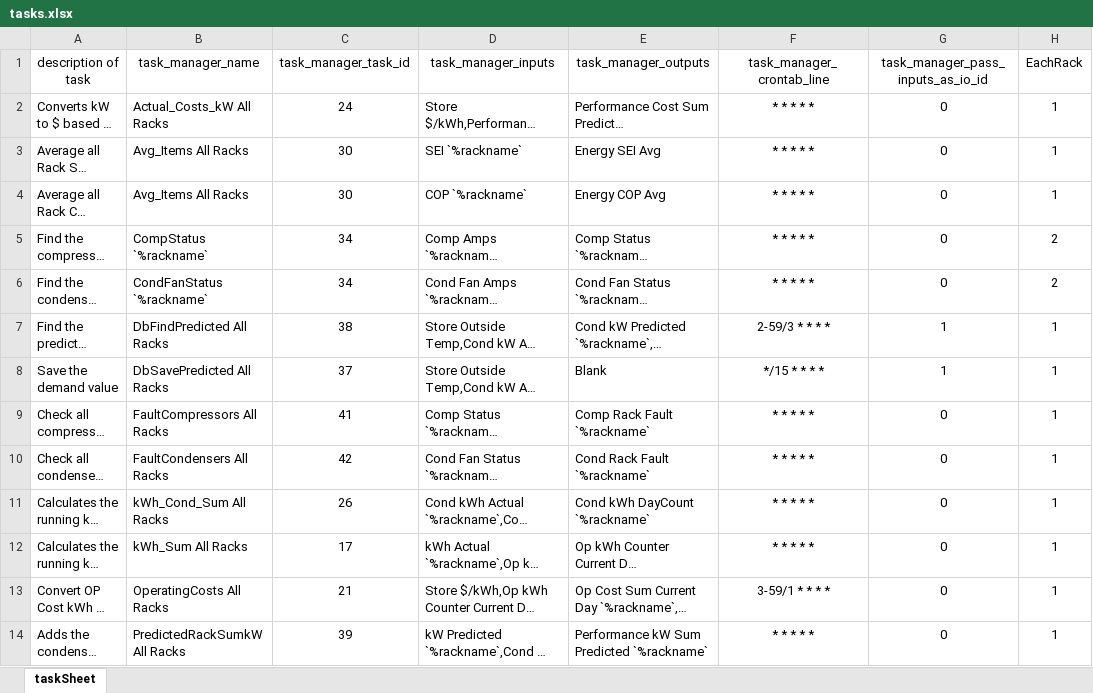
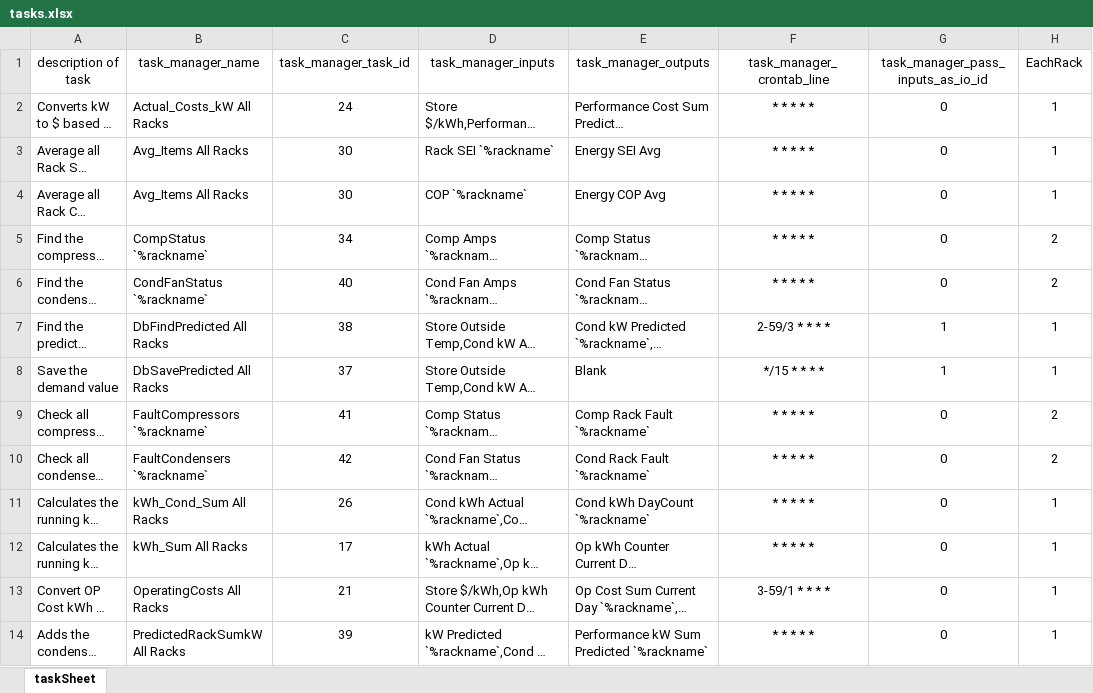
Before and after one commit to NeelandsEric/BackgroundCreator, an Excel workbook: PanelCreator/src/Creator/textFiles/tasks.xlsx, sheet taskSheet, drawn as a sheet; only a part is shown; long unchanged cells end in …; values as stored, in another font and other column widths than the file's, no borders; the diff covers the shown part only; the diff names each change by its address in the sheet, - before the commit and + after, or states it on an @@ line.

Commit message:
Finished rest of widgets on rack panel + modals on all pages

```diff
--- a/PanelCreator/src/Creator/textFiles/tasks.xlsx (sheet taskSheet)
+++ b/PanelCreator/src/Creator/textFiles/tasks.xlsx (sheet taskSheet)
-D3 (task_manager_inputs): SEI `%rackname`
+D3 (task_manager_inputs): Rack SEI `%rackname`
-C6 (task_manager_task_id): 34
+C6 (task_manager_task_id): 40
-B9 (task_manager_name): FaultCompressors All Racks
+B9 (task_manager_name): FaultCompressors `%rackname`
-H9:H10 (EachRack): 1
+H9:H10 (EachRack): 2
-B10 (task_manager_name): FaultCondensers All Racks
+B10 (task_manager_name): FaultCondensers `%rackname`
```
Also changed, not shown: 10 edited cells elsewhere in this sheet, 9 other files.
